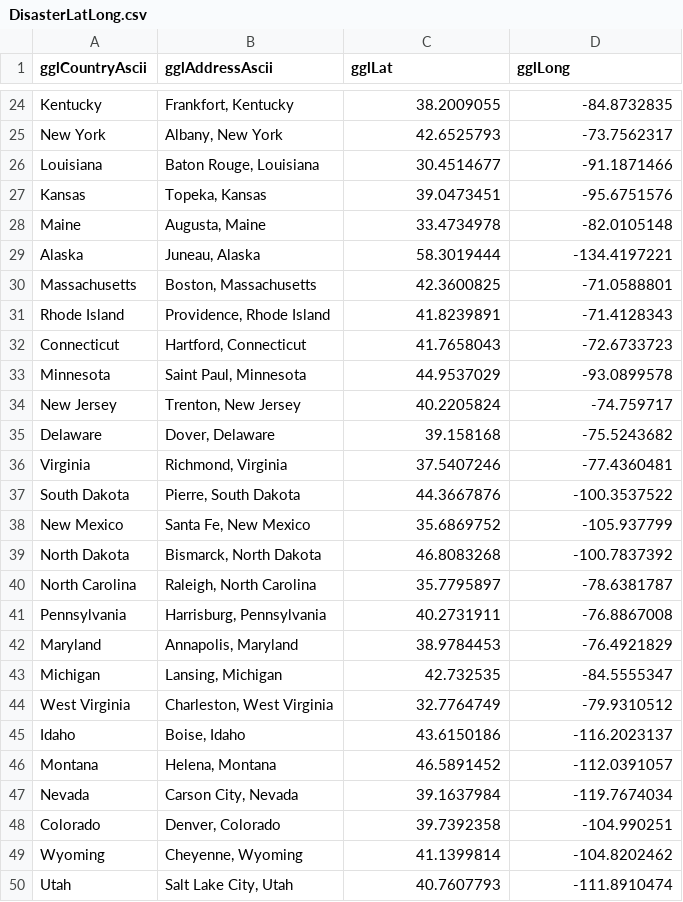
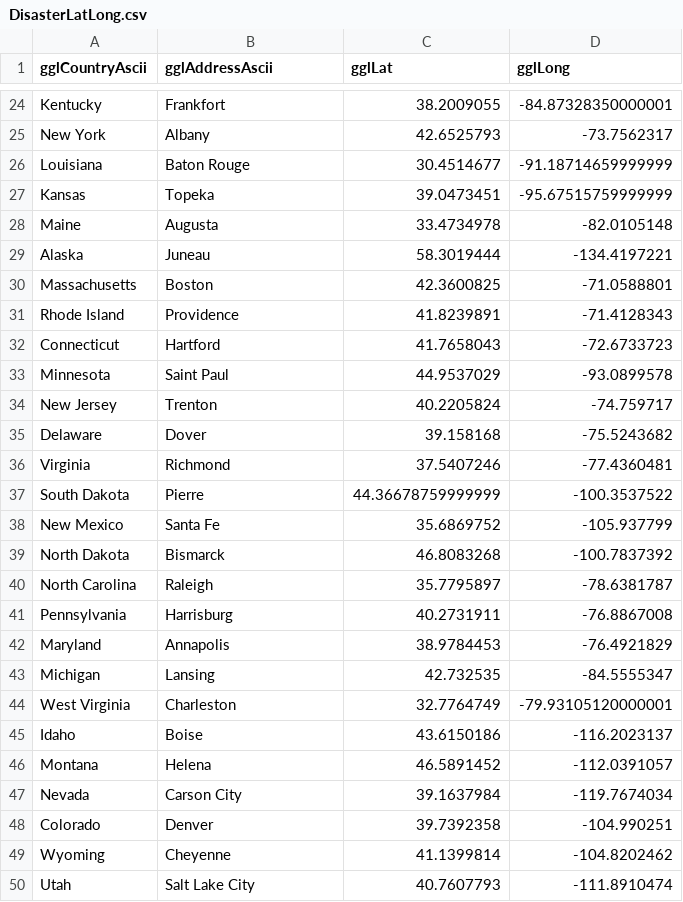
Before and after one commit to JamesMcGaa/strategic-response-analysis-mitctl-fema, a CSV file: inputData/inputData03_US/DisasterLatLong.csv, drawn as a sheet; only a part is shown, gaps mark what is left out; the diff covers the shown part only; the diff names each change by its address in the sheet, - before the commit and + after, or states it on an @@ line.

```diff
--- a/inputData/inputData03_US/DisasterLatLong.csv
+++ b/inputData/inputData03_US/DisasterLatLong.csv
-B24 (gglAddressAscii): Frankfort, Kentucky
+B24 (gglAddressAscii): Frankfort
-D24 (gglLong): -84.8732835
+D24 (gglLong): -84.87328350000001
-B25 (gglAddressAscii): Albany, New York
+B25 (gglAddressAscii): Albany
-B26 (gglAddressAscii): Baton Rouge, Louisiana
+B26 (gglAddressAscii): Baton Rouge
-D26 (gglLong): -91.1871466
+D26 (gglLong): -91.18714659999999
-B27 (gglAddressAscii): Topeka, Kansas
+B27 (gglAddressAscii): Topeka
-D27 (gglLong): -95.6751576
+D27 (gglLong): -95.67515759999999
-B28 (gglAddressAscii): Augusta, Maine
+B28 (gglAddressAscii): Augusta
-B29 (gglAddressAscii): Juneau, Alaska
+B29 (gglAddressAscii): Juneau
-B30 (gglAddressAscii): Boston, Massachusetts
+B30 (gglAddressAscii): Boston
-B31 (gglAddressAscii): Providence, Rhode Island
+B31 (gglAddressAscii): Providence
-B32 (gglAddressAscii): Hartford, Connecticut
+B32 (gglAddressAscii): Hartford
-B33 (gglAddressAscii): Saint Paul, Minnesota
+B33 (gglAddressAscii): Saint Paul
-B34 (gglAddressAscii): Trenton, New Jersey
+B34 (gglAddressAscii): Trenton
-B35 (gglAddressAscii): Dover, Delaware
+B35 (gglAddressAscii): Dover
-B36 (gglAddressAscii): Richmond, Virginia
+B36 (gglAddressAscii): Richmond
-B37 (gglAddressAscii): Pierre, South Dakota
+B37 (gglAddressAscii): Pierre
-C37 (gglLat): 44.3667876
+C37 (gglLat): 44.36678759999999
-B38 (gglAddressAscii): Santa Fe, New Mexico
+B38 (gglAddressAscii): Santa Fe
-B39 (gglAddressAscii): Bismarck, North Dakota
+B39 (gglAddressAscii): Bismarck
-B40 (gglAddressAscii): Raleigh, North Carolina
+B40 (gglAddressAscii): Raleigh
-B41 (gglAddressAscii): Harrisburg, Pennsylvania
+B41 (gglAddressAscii): Harrisburg
-B42 (gglAddressAscii): Annapolis, Maryland
+B42 (gglAddressAscii): Annapolis
-B43 (gglAddressAscii): Lansing, Michigan
+B43 (gglAddressAscii): Lansing
-B44 (gglAddressAscii): Charleston, West Virginia
+B44 (gglAddressAscii): Charleston
-D44 (gglLong): -79.9310512
+D44 (gglLong): -79.93105120000001
-B45 (gglAddressAscii): Boise, Idaho
+B45 (gglAddressAscii): Boise
-B46 (gglAddressAscii): Helena, Montana
+B46 (gglAddressAscii): Helena
-B47 (gglAddressAscii): Carson City, Nevada
+B47 (gglAddressAscii): Carson City
-B48 (gglAddressAscii): Denver, Colorado
+B48 (gglAddressAscii): Denver
-B49 (gglAddressAscii): Cheyenne, Wyoming
+B49 (gglAddressAscii): Cheyenne
-B50 (gglAddressAscii): Salt Lake City, Utah
+B50 (gglAddressAscii): Salt Lake City
```
Also changed, not shown: 31 edited cells elsewhere in this file, StandardFlow.csv, inputData/inputData03_US/disasterCountryWhichToInclude.csv, 41 other files.
